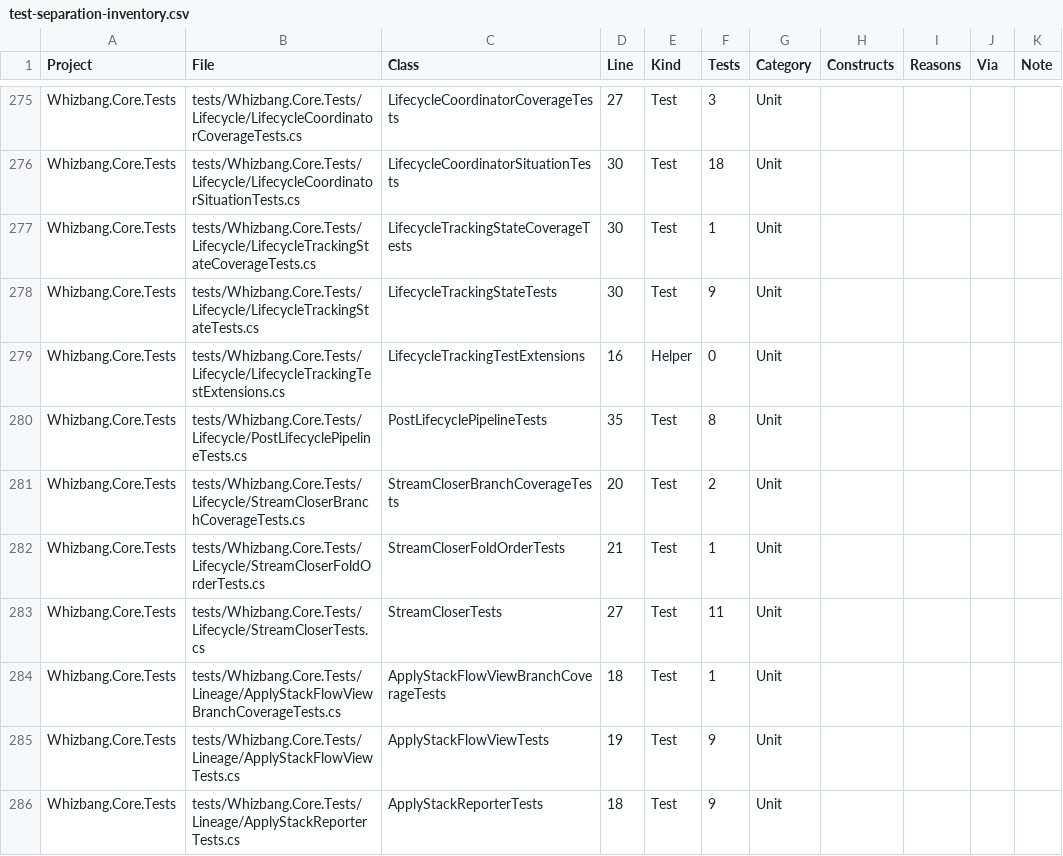
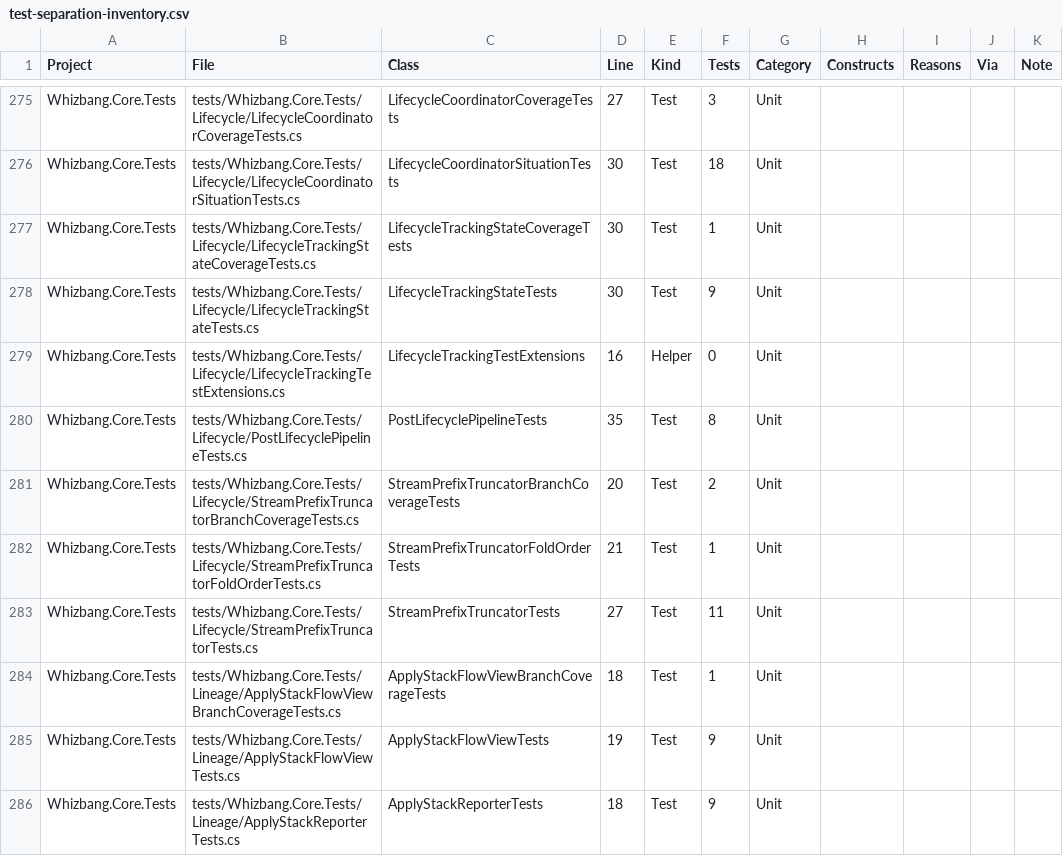
Before and after one commit to whizbang-lib/whizbang, a CSV file: plans/test-separation-inventory.csv, drawn as a sheet; only a part is shown, gaps mark what is left out.

Commit message:
feat(storage): rename the prefix truncate close_stream to wh_truncate_stream_prefix (GREEN)
close_stream never closed anything: it removes a stream's events at or
below a version once the consumption, carry-forward, hold and cursor
guards pass. Closing the books (WS-3 S12) is a different operation and
takes the word "close".

Migration 240 drops every close_stream overload and creates
wh_truncate_stream_prefix from the 214 definition, with the same arguments
and behavior. Its result column is truncate_status and its success
status truncated (was close_status and closed); the refusal statuses are
unchanged. The file declares both names in its Objects header, because
the redefinition closure does not read drop_all_overloads: without it a
re-run of any earlier file creating close_stream would not pull 240 back
in, and the old name would return.

The C# API follows, with no forwarding alias (pre-1.0, as the plan
decided):

- IWorkCoordinator.CloseStreamAsync -> TruncateStreamPrefixAsync
- IWorkCoordinator.GetStreamCloseTargetsAsync -> GetStreamTruncateTargetsAsync
- StreamCloseResult -> StreamTruncateResult
- IStreamCloser / StreamCloser.CloseAsync ->
  IStreamPrefixTruncator / StreamPrefixTruncator.TruncateAsync

The EF Core coordinator, the stream compactor, the worker pipeline
registration and the scheduled close receptor move with it. The
scheduled close types (ScheduledStreamClose, StreamCloseSchedule) keep
their names: the type name is a stored schedule's event type, and they
belong to closing the books.

The breaks are recorded in both CompatibilitySuppressions.xml files, and
the CHANGELOG carries the upgrade note. The plan marks S2 done.

Fixes #1731

Signed-off-by: Phil Carbone <5216301+philcarbone@users.noreply.github.com>

```diff
--- a/plans/test-separation-inventory.csv
+++ b/plans/test-separation-inventory.csv
@@ -280,5 +280,5 @@
 "Whizbang.Core.Tests","tests/Whizbang.Core.Tests/Lifecycle/PostLifecyclePipelineTests.cs","PostLifecyclePipelineTests","35","Test","8","Unit","","","",""
-"Whizbang.Core.Tests","tests/Whizbang.Core.Tests/Lifecycle/StreamCloserBranchCoverageTests.cs","StreamCloserBranchCoverageTests","20","Test","2","Unit","","","",""
-"Whizbang.Core.Tests","tests/Whizbang.Core.Tests/Lifecycle/StreamCloserFoldOrderTests.cs","StreamCloserFoldOrderTests","21","Test","1","Unit","","","",""
-"Whizbang.Core.Tests","tests/Whizbang.Core.Tests/Lifecycle/StreamCloserTests.cs","StreamCloserTests","27","Test","11","Unit","","","",""
+"Whizbang.Core.Tests","tests/Whizbang.Core.Tests/Lifecycle/StreamPrefixTruncatorBranchCoverageTests.cs","StreamPrefixTruncatorBranchCoverageTests","20","Test","2","Unit","","","",""
+"Whizbang.Core.Tests","tests/Whizbang.Core.Tests/Lifecycle/StreamPrefixTruncatorFoldOrderTests.cs","StreamPrefixTruncatorFoldOrderTests","21","Test","1","Unit","","","",""
+"Whizbang.Core.Tests","tests/Whizbang.Core.Tests/Lifecycle/StreamPrefixTruncatorTests.cs","StreamPrefixTruncatorTests","27","Test","11","Unit","","","",""
 "Whizbang.Core.Tests","tests/Whizbang.Core.Tests/Lineage/ApplyStackFlowViewBranchCoverageTests.cs","ApplyStackFlowViewBranchCoverageTests","18","Test","1","Unit","","","",""
```
Also changed, not shown: 17 other files.
